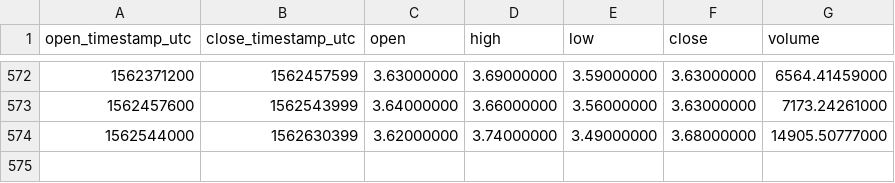
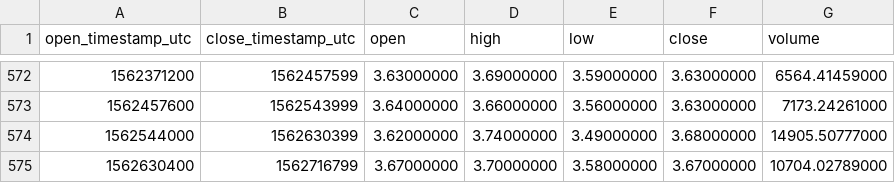
Before and after one commit to cryptobigbro/binance-LTCBNB, a CSV file: binance-LTCBNB-1d.csv, drawn as a sheet; only a part is shown, gaps mark what is left out; the diff names each change by its address in the sheet, - before the commit and + after, or states it on an @@ line.

Commit message:
Update OHLCV data.

```diff
--- a/binance-LTCBNB-1d.csv
+++ b/binance-LTCBNB-1d.csv
+row 575: 1562630400 | 1562716799 | 3.67000000 | 3.70000000 | 3.58000000 | 3.67000000 | 10704.02789000
```
Also changed, not shown: 1 other file.
